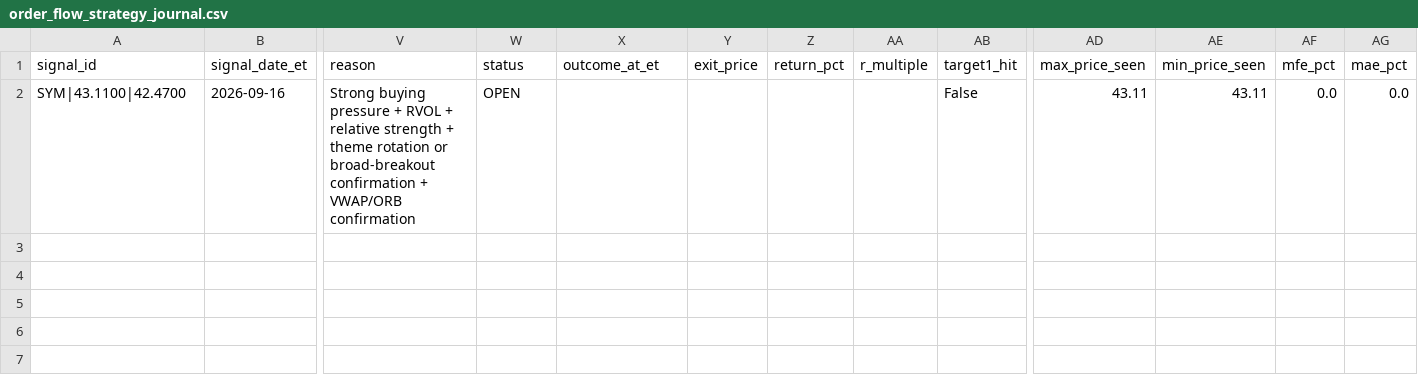
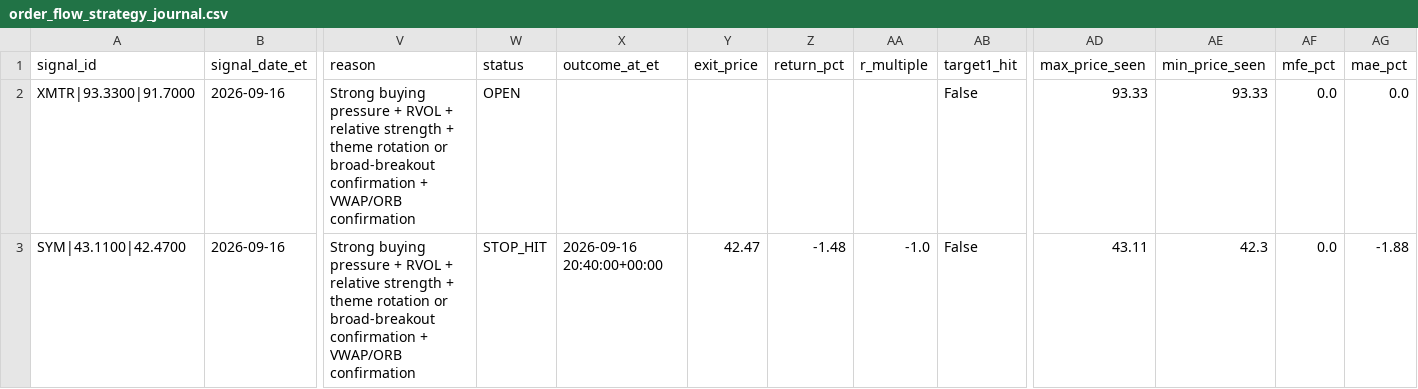
Before and after one commit to AmolBhosale1989/ai-market-scanner, a CSV file: dashboard-data/order_flow_strategy_journal.csv, drawn as a sheet; only a part is shown, gaps mark what is left out; addresses are those after the commit; rows hold the shown columns only; the diff names each change by its address in the sheet, - before the commit and + after, or states it on an @@ line.

```diff
--- a/dashboard-data/order_flow_strategy_journal.csv
+++ b/dashboard-data/order_flow_strategy_journal.csv
+row 2: XMTR|93.3300|91.7000 | 2026-09-16 | Strong buying pressure + RVOL + relative strength + theme rotation or broad-breakout confirmation + VWAP/ORB confirmation | OPEN |  |  |  |  | False | 93.33 | 93.33 | 0.0 | 0.0
-W3 (status): OPEN
+W3 (status): STOP_HIT
-X3 (outcome_at_et): (empty)
+X3 (outcome_at_et): 2026-09-16 20:40:00+00:00
-Y3 (exit_price): (empty)
+Y3 (exit_price): 42.47
-Z3 (return_pct): (empty)
+Z3 (return_pct): -1.48
-AA3 (r_multiple): (empty)
+AA3 (r_multiple): -1.0
-AE3 (min_price_seen): 43.11
+AE3 (min_price_seen): 42.3
-AG3 (mae_pct): 0.0
+AG3 (mae_pct): -1.88
```
Also changed, not shown: dashboard-data/broad_breakout_discovery.csv, dashboard-data/live_system_health.csv, 11 other files.
